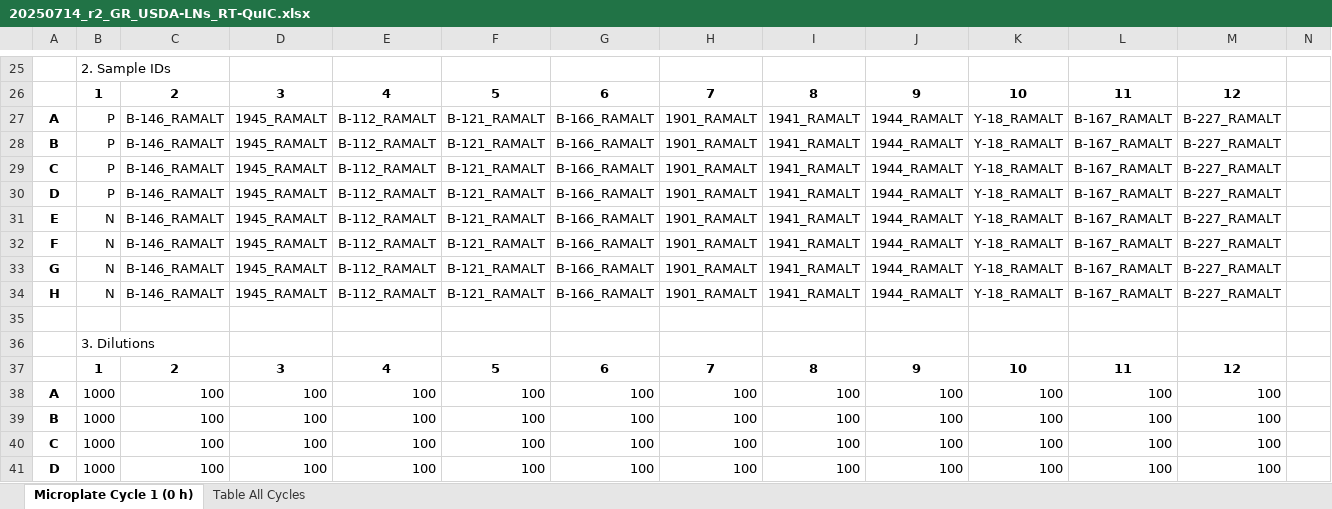
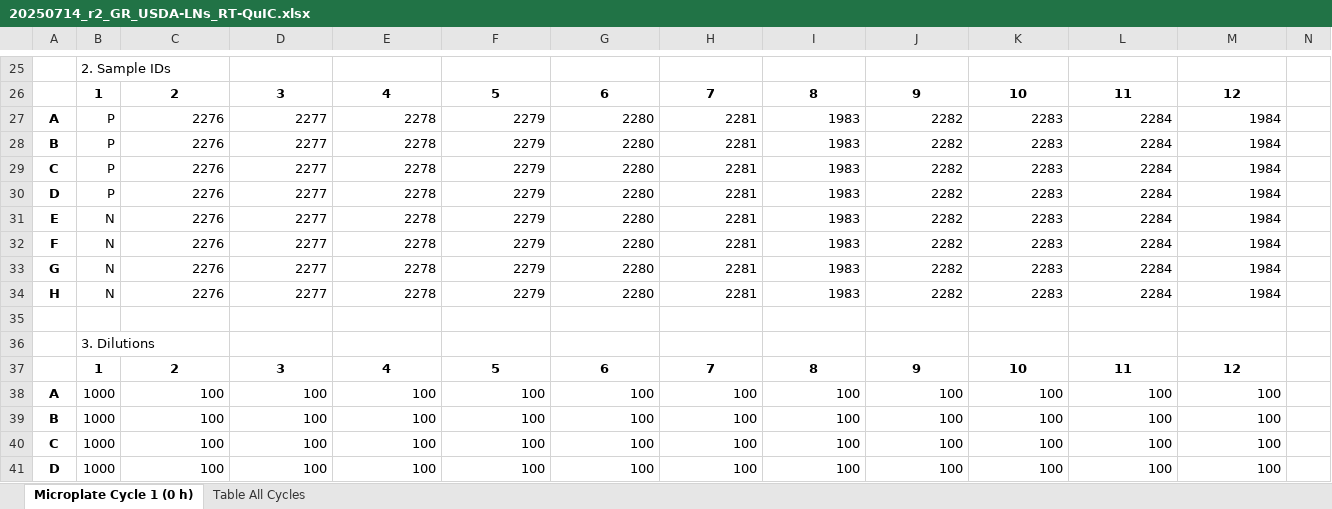
Before and after one commit to gage1145/usda-validation, an Excel workbook: raw/necropsy/20250714_r2_GR_USDA-LNs_RT-QuIC.xlsx, sheet Microplate Cycle 1 (0 h), drawn as a sheet; only a part is shown, gaps mark what is left out; values as stored, in another font and other column widths than the file's, no borders; removed rows and columns are numbered as before the commit, all else as after; rows hold the shown columns only; the diff names each change by its address in the sheet, - before the commit and + after, or states it on an @@ line.

```diff
--- a/raw/necropsy/20250714_r2_GR_USDA-LNs_RT-QuIC.xlsx (sheet Microplate Cycle 1 (0 h))
+++ b/raw/necropsy/20250714_r2_GR_USDA-LNs_RT-QuIC.xlsx (sheet Microplate Cycle 1 (0 h))
-row 27: A | P | B-146_RAMALT | 1945_RAMALT | B-112_RAMALT | B-121_RAMALT | B-166_RAMALT | 1901_RAMALT | 1941_RAMALT | 1944_RAMALT | Y-18_RAMALT | B-167_RAMALT | B-227_RAMALT
-row 28: B | P | B-146_RAMALT | 1945_RAMALT | B-112_RAMALT | B-121_RAMALT | B-166_RAMALT | 1901_RAMALT | 1941_RAMALT | 1944_RAMALT | Y-18_RAMALT | B-167_RAMALT | B-227_RAMALT
-row 29: C | P | B-146_RAMALT | 1945_RAMALT | B-112_RAMALT | B-121_RAMALT | B-166_RAMALT | 1901_RAMALT | 1941_RAMALT | 1944_RAMALT | Y-18_RAMALT | B-167_RAMALT | B-227_RAMALT
-row 30: D | P | B-146_RAMALT | 1945_RAMALT | B-112_RAMALT | B-121_RAMALT | B-166_RAMALT | 1901_RAMALT | 1941_RAMALT | 1944_RAMALT | Y-18_RAMALT | B-167_RAMALT | B-227_RAMALT
-row 31: E | N | B-146_RAMALT | 1945_RAMALT | B-112_RAMALT | B-121_RAMALT | B-166_RAMALT | 1901_RAMALT | 1941_RAMALT | 1944_RAMALT | Y-18_RAMALT | B-167_RAMALT | B-227_RAMALT
-row 32: F | N | B-146_RAMALT | 1945_RAMALT | B-112_RAMALT | B-121_RAMALT | B-166_RAMALT | 1901_RAMALT | 1941_RAMALT | 1944_RAMALT | Y-18_RAMALT | B-167_RAMALT | B-227_RAMALT
-row 33: G | N | B-146_RAMALT | 1945_RAMALT | B-112_RAMALT | B-121_RAMALT | B-166_RAMALT | 1901_RAMALT | 1941_RAMALT | 1944_RAMALT | Y-18_RAMALT | B-167_RAMALT | B-227_RAMALT
-row 34: H | N | B-146_RAMALT | 1945_RAMALT | B-112_RAMALT | B-121_RAMALT | B-166_RAMALT | 1901_RAMALT | 1941_RAMALT | 1944_RAMALT | Y-18_RAMALT | B-167_RAMALT | B-227_RAMALT
+row 27: A | P | 2276 | 2277 | 2278 | 2279 | 2280 | 2281 | 1983 | 2282 | 2283 | 2284 | 1984
+row 28: B | P | 2276 | 2277 | 2278 | 2279 | 2280 | 2281 | 1983 | 2282 | 2283 | 2284 | 1984
+row 29: C | P | 2276 | 2277 | 2278 | 2279 | 2280 | 2281 | 1983 | 2282 | 2283 | 2284 | 1984
+row 30: D | P | 2276 | 2277 | 2278 | 2279 | 2280 | 2281 | 1983 | 2282 | 2283 | 2284 | 1984
+row 31: E | N | 2276 | 2277 | 2278 | 2279 | 2280 | 2281 | 1983 | 2282 | 2283 | 2284 | 1984
+row 32: F | N | 2276 | 2277 | 2278 | 2279 | 2280 | 2281 | 1983 | 2282 | 2283 | 2284 | 1984
+row 33: G | N | 2276 | 2277 | 2278 | 2279 | 2280 | 2281 | 1983 | 2282 | 2283 | 2284 | 1984
+row 34: H | N | 2276 | 2277 | 2278 | 2279 | 2280 | 2281 | 1983 | 2282 | 2283 | 2284 | 1984
```
Also changed, not shown: raw/necropsy/20250714_r3_GR_USDA-LNs_RT-QuIC.xlsx, raw/necropsy/20250714_r4_GR_USDA-LNs_RT-QuIC.xlsx, 11 other files.
